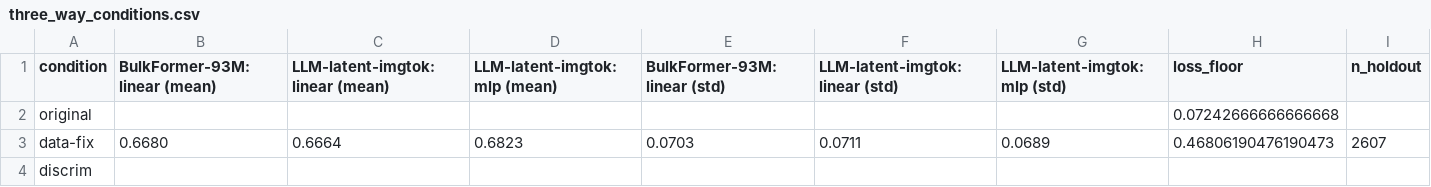
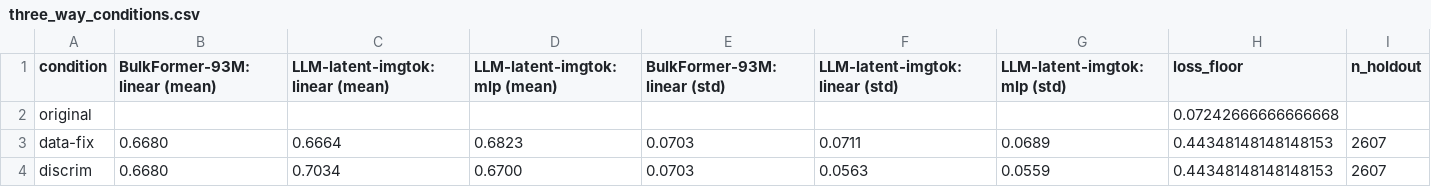
Before and after one commit to har-m33t/CardiTxLM, a CSV file: stage2_regen_report/tables/three_way_conditions.csv, drawn as a sheet.

```diff
--- a/stage2_regen_report/tables/three_way_conditions.csv
+++ b/stage2_regen_report/tables/three_way_conditions.csv
@@ -2,3 +2,3 @@ condition,BulkFormer-93M:linear (mean),LLM-latent-imgtok:linear (mean),LLM-laten
 original,,,,,,,0.07242666666666668,
-data-fix,0.6680,0.6664,0.6823,0.0703,0.0711,0.0689,0.46806190476190473,2607
-discrim,,,,,,,,
+data-fix,0.6680,0.6664,0.6823,0.0703,0.0711,0.0689,0.44348148148148153,2607
+discrim,0.6680,0.7034,0.6700,0.0703,0.0563,0.0559,0.44348148148148153,2607
```
Also changed, not shown: 8 other files.
